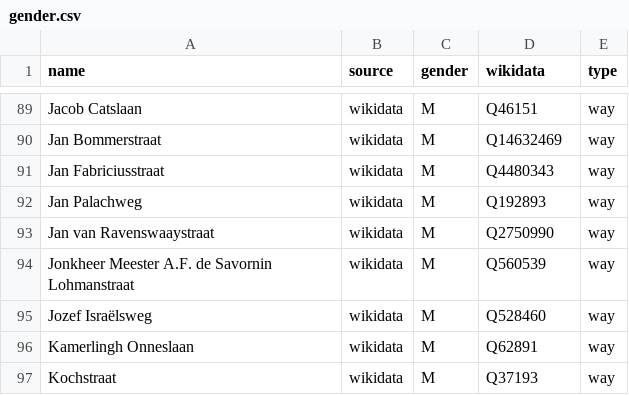
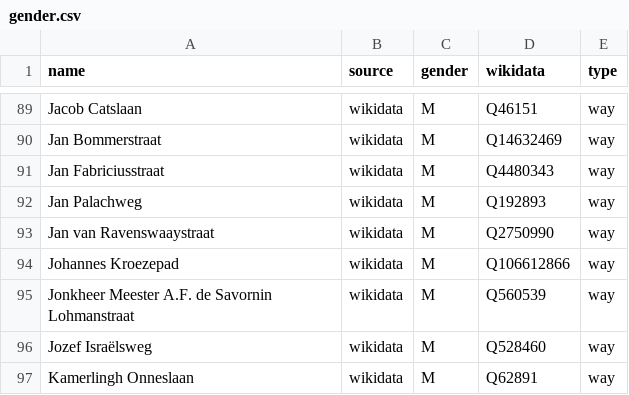
Before and after one commit to RobinLinde/equalstreetnames-assen, a CSV file: data/gender.csv, drawn as a sheet; only a part is shown, gaps mark what is left out; the shorter side is filled out with more unchanged rows; the diff names each change by its address in the sheet, - before the commit and + after, or states it on an @@ line.

```diff
--- a/data/gender.csv
+++ b/data/gender.csv
+row 94: Johannes Kroezepad | wikidata | M | Q106612866 | way
```
Also changed, not shown: data/other.csv, 3 other files.
